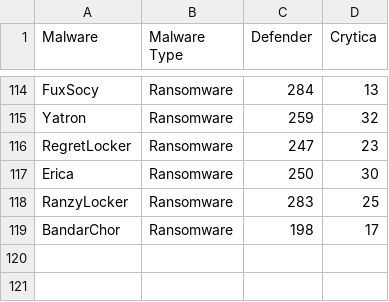
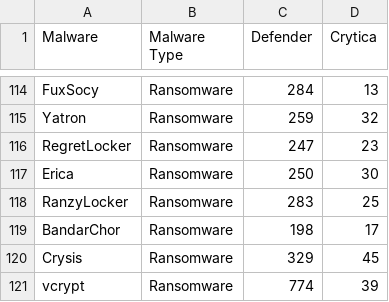
Before and after one commit to Cito-98/test123, a CSV file: test_file.csv, drawn as a sheet; only a part is shown, gaps mark what is left out.

```diff
--- a/test_file.csv
+++ b/test_file.csv
@@ -119 +119,3 @@ RanzyLocker,Ransomware,283,25
 BandarChor,Ransomware,198,17
+Crysis,Ransomware,329,45
+vcrypt,Ransomware,774,39
```
Also changed, not shown: 1 other file.
